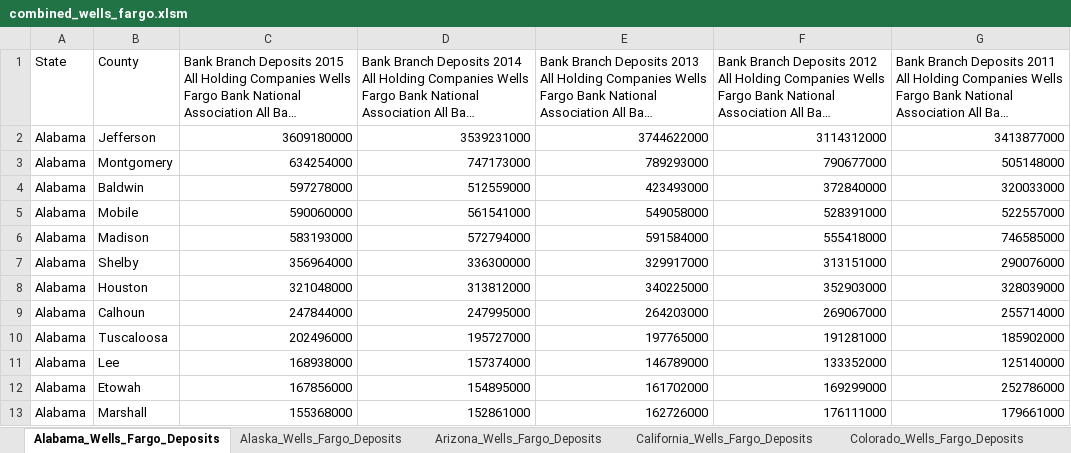
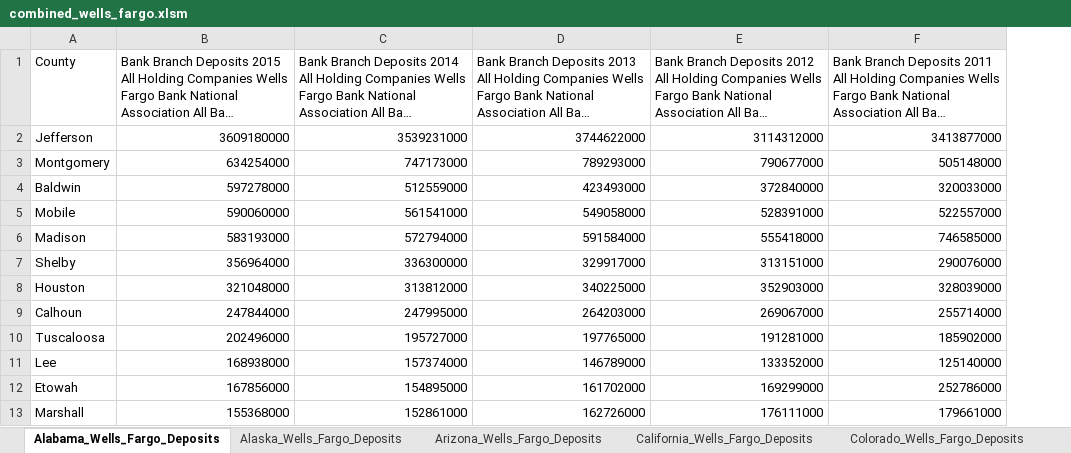
Before and after one commit to travisb98/WellsFargoProject, an Excel workbook: combined_wells_fargo.xlsm, sheet Alabama_Wells_Fargo_Deposits, drawn as a sheet; only a part is shown; long unchanged cells end in …; values as stored, in another font and other column widths than the file's, no borders; the diff names each change by its address in the sheet, - before the commit and + after, or states it on an @@ line.

Commit message:
able to change required layout for single sheet, doesn't work on entire workbook

```diff
--- a/combined_wells_fargo.xlsm (sheet Alabama_Wells_Fargo_Deposits)
+++ b/combined_wells_fargo.xlsm (sheet Alabama_Wells_Fargo_Deposits)
-column A (State), rows 2-13: all Alabama
```
